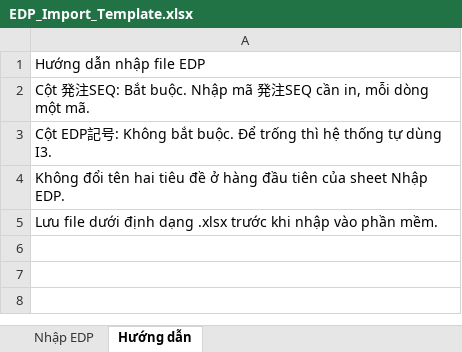
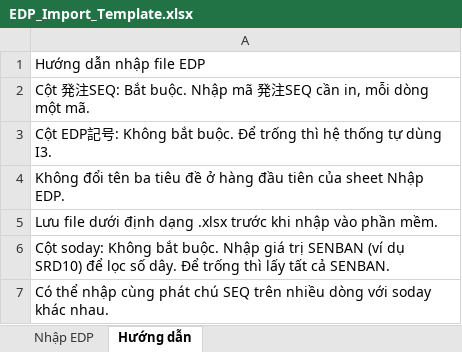
Before and after one commit to duytuit/toolJtechn, an Excel workbook: DesignLabel/EDP_Import_Template.xlsx, sheet Hướng dẫn, drawn as a sheet; values as stored, in another font and other column widths than the file's, no borders; the diff names each change by its address in the sheet, - before the commit and + after, or states it on an @@ line.

```diff
--- a/DesignLabel/EDP_Import_Template.xlsx (sheet Hướng dẫn)
+++ b/DesignLabel/EDP_Import_Template.xlsx (sheet Hướng dẫn)
-A4: …đổi tên hai tiêu đề…
+A4: …đổi tên ba tiêu đề…
+row 6: Cột soday: Không bắt buộc. Nhập giá trị SENBAN (ví dụ SRD10) để lọc số dây. Để trống thì lấy tất cả SENBAN.
+row 7: Có thể nhập cùng phát chú SEQ trên nhiều dòng với soday khác nhau.
```
Also changed, not shown: sheet Nhập EDP, 3 other files.
